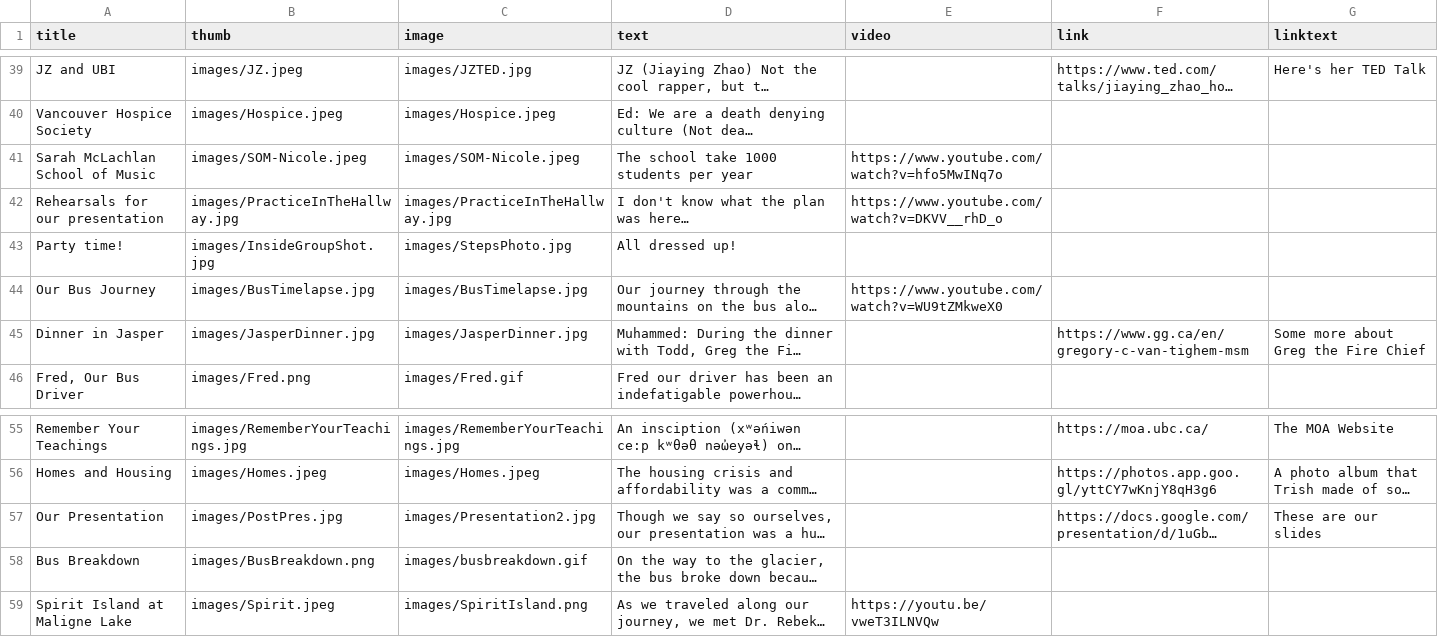
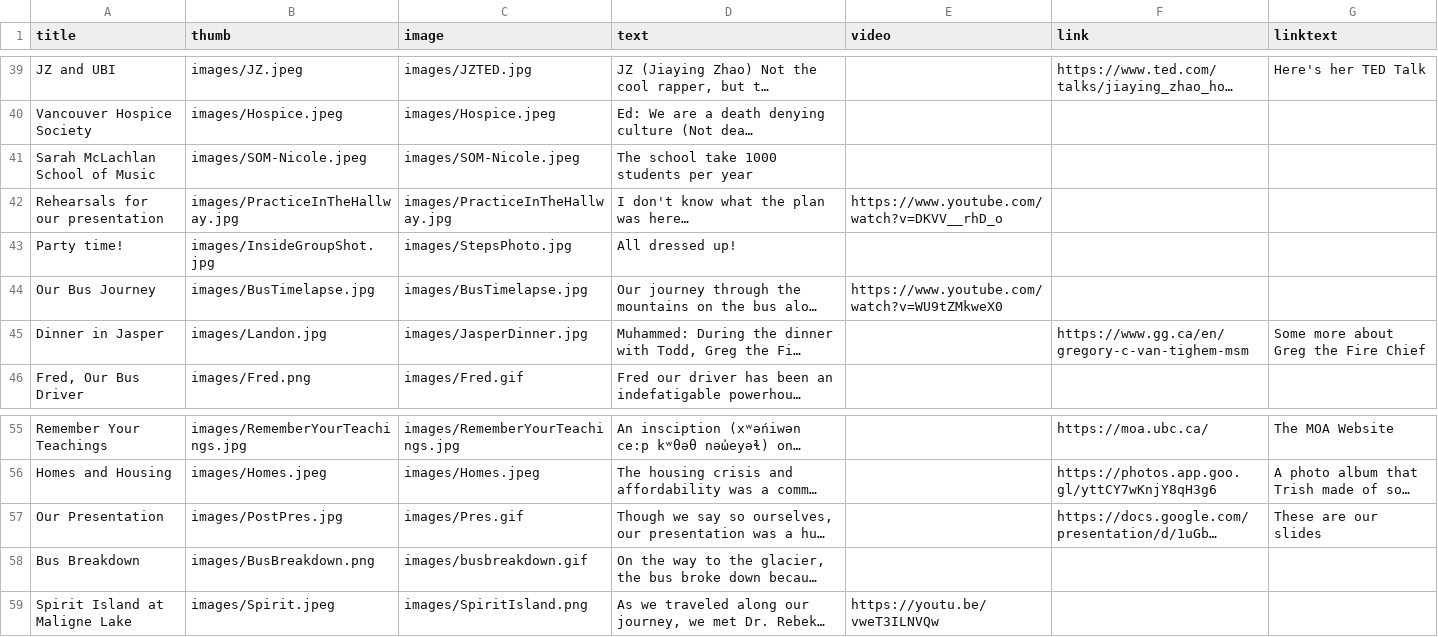
Before and after one commit to edgreig/bc1sharedmemory, a CSV file: data.csv, drawn as a sheet; only a part is shown, gaps mark what is left out; long unchanged cells end in …; the diff names each change by its address in the sheet, - before the commit and + after, or states it on an @@ line.

```diff
--- a/data.csv
+++ b/data.csv
-E41 (video): https://www.youtube.com/watch?v=hfo5MwINq7o
+E41 (video): (empty)
-B45 (thumb): images/JasperDinner.jpg
+B45 (thumb): images/Landon.jpg
-C57 (image): images/Presentation2.jpg
+C57 (image): images/Pres.gif
```
Also changed, not shown: 1 other file.
